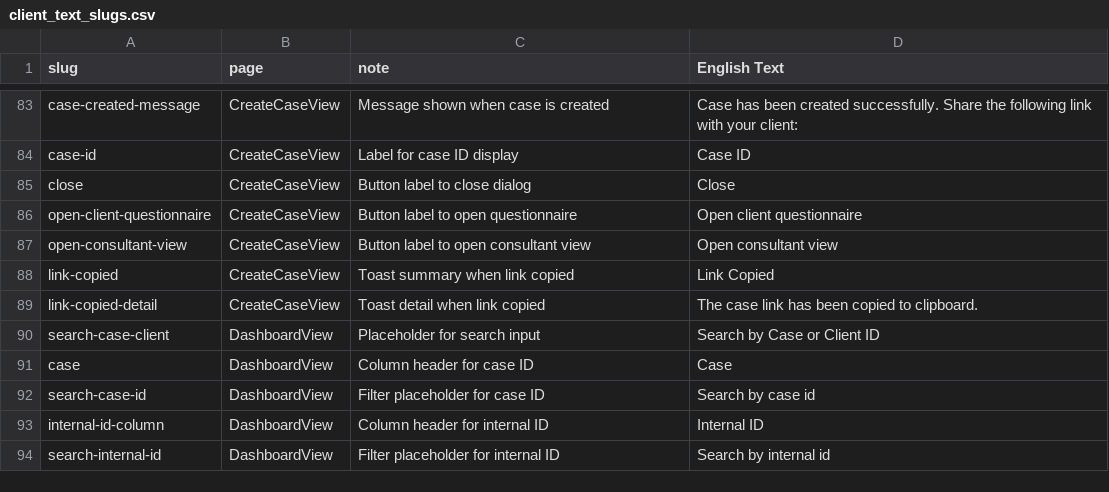
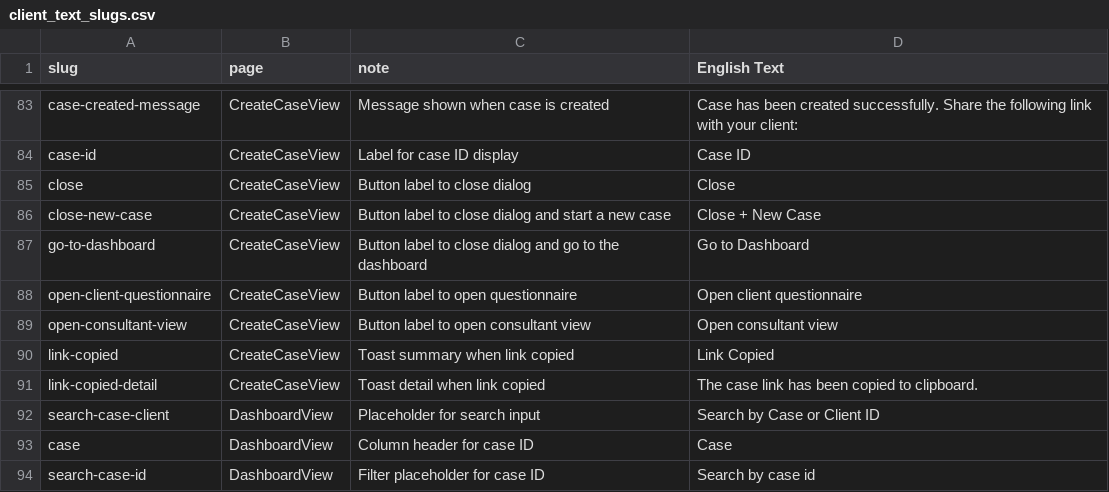
Before and after one commit to digital-organizing/sure, a CSV file: texts/data/client_text_slugs.csv, drawn as a sheet; only a part is shown, gaps mark what is left out; the shorter side is filled out with more unchanged rows; the diff names each change by its address in the sheet, - before the commit and + after, or states it on an @@ line.

```diff
--- a/texts/data/client_text_slugs.csv
+++ b/texts/data/client_text_slugs.csv
+row 86: close-new-case | CreateCaseView | Button label to close dialog and start a new case | Close + New Case
+row 87: go-to-dashboard | CreateCaseView | Button label to close dialog and go to the dashboard | Go to Dashboard
```
Also changed, not shown: 1 other file.
